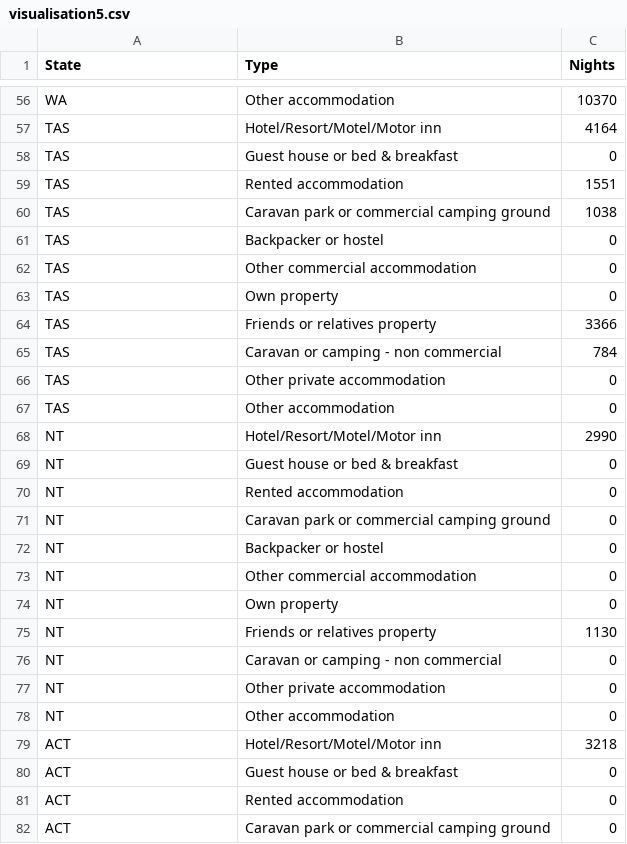
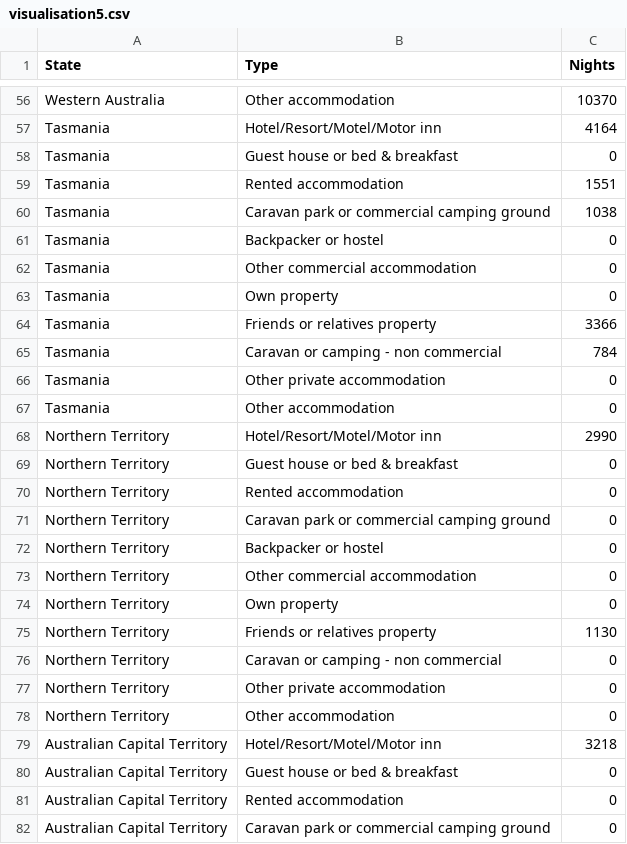
Before and after one commit to AryaanH/FIT3179-Assignment2, a CSV file: data/visualisation5.csv, drawn as a sheet; only a part is shown, gaps mark what is left out; the diff covers the shown part only; the diff names each change by its address in the sheet, - before the commit and + after, or states it on an @@ line.

Commit message:
changed state abbrev to full names

```diff
--- a/data/visualisation5.csv
+++ b/data/visualisation5.csv
-A56 (State): WA
+A56 (State): Western Australia
-A57:A67 (State): TAS
+A57:A67 (State): Tasmania
-A68:A78 (State): NT
+A68:A78 (State): Northern Territory
-A79:A82 (State): ACT
+A79:A82 (State): Australian Capital Territory
```
Also changed, not shown: 61 edited cells elsewhere in this file.
